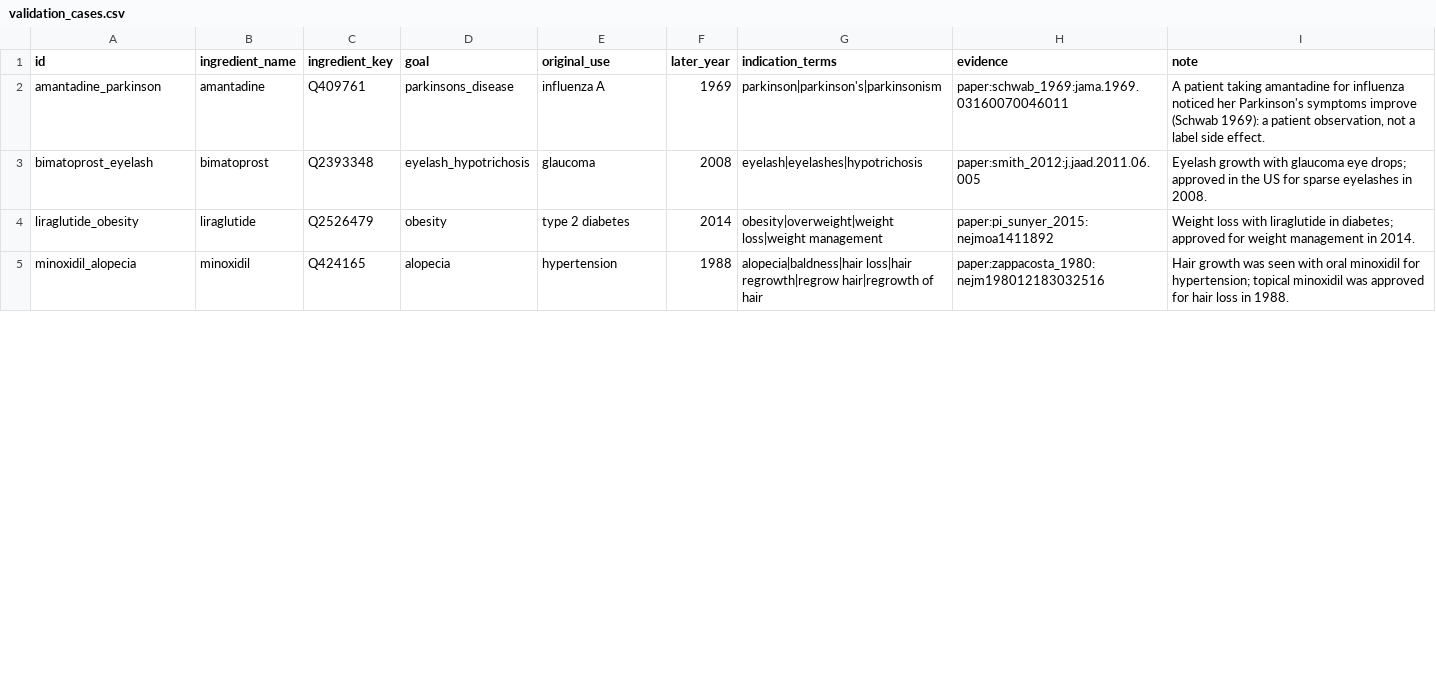
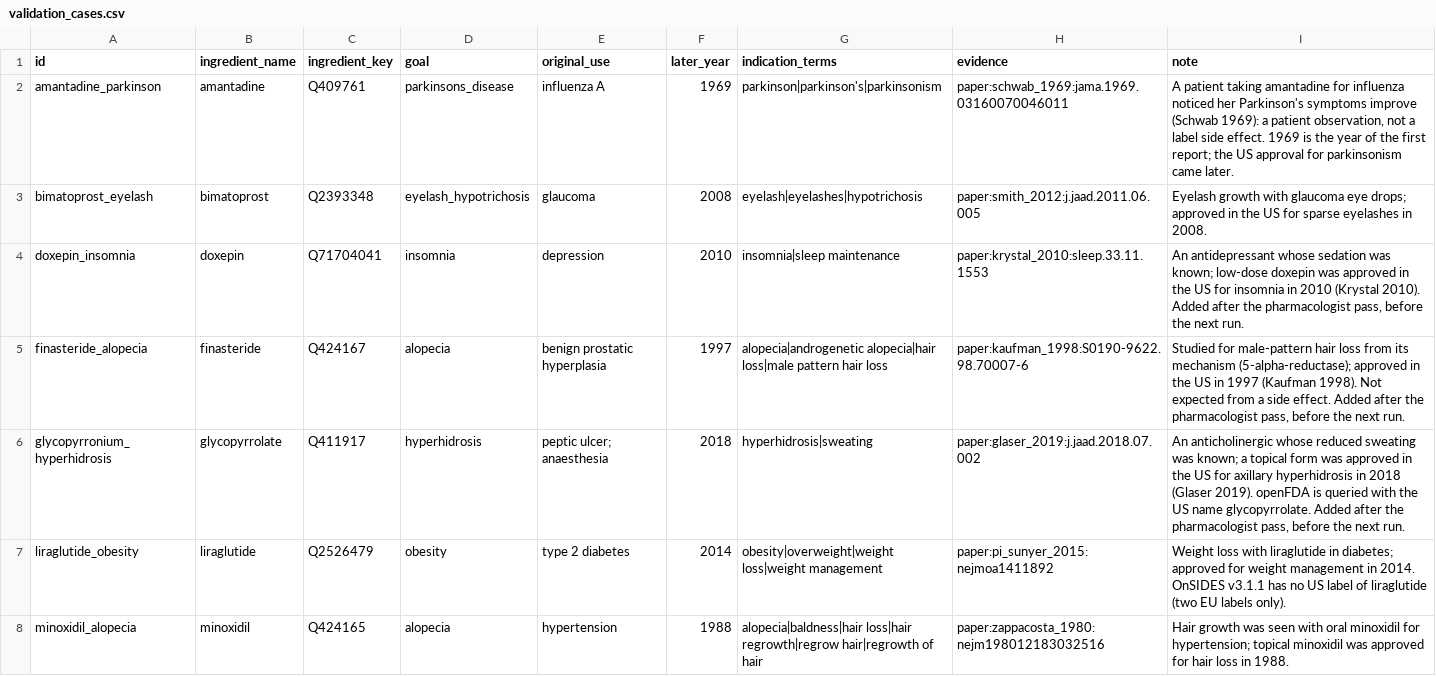
Before and after one commit to mikailustuner/janus, a CSV file: data/light/validation_cases.csv, drawn as a sheet; only a part is shown; the diff covers the shown part only.

```diff
--- a/data/light/validation_cases.csv
+++ b/data/light/validation_cases.csv
@@ -1,5 +1,8 @@
 id,ingredient_name,ingredient_key,goal,original_use,later_year,indication_terms,evidence,note
-amantadine_parkinson,amantadine,Q409761,parkinsons_disease,influenza A,1969,parkinson|parkinson's|parkinsonism,paper:schwab_1969:jama.1969.03160070046011,"A patient taking amantadine for influenza noticed her Parkinson's symptoms improve (Schwab 1969): a patient observation, not a label side effect."
+amantadine_parkinson,amantadine,Q409761,parkinsons_disease,influenza A,1969,parkinson|parkinson's|parkinsonism,paper:schwab_1969:jama.1969.03160070046011,"A patient taking amantadine for influenza noticed her Parkinson's symptoms improve (Schwab 1969): a patient observation, not a label side effect. 1969 is the year of the first report; the US approval for parkinsonism came later."
 bimatoprost_eyelash,bimatoprost,Q2393348,eyelash_hypotrichosis,glaucoma,2008,eyelash|eyelashes|hypotrichosis,paper:smith_2012:j.jaad.2011.06.005,Eyelash growth with glaucoma eye drops; approved in the US for sparse eyelashes in 2008.
-liraglutide_obesity,liraglutide,Q2526479,obesity,type 2 diabetes,2014,obesity|overweight|weight loss|weight management,paper:pi_sunyer_2015:nejmoa1411892,Weight loss with liraglutide in diabetes; approved for weight management in 2014.
+doxepin_insomnia,doxepin,Q71704041,insomnia,depression,2010,insomnia|sleep maintenance,paper:krystal_2010:sleep.33.11.1553,"An antidepressant whose sedation was known; low-dose doxepin was approved in the US for insomnia in 2010 (Krystal 2010). Added after the pharmacologist pass, before the next run."
+finasteride_alopecia,finasteride,Q424167,alopecia,benign prostatic hyperplasia,1997,alopecia|androgenetic alopecia|hair loss|male pattern hair loss,paper:kaufman_1998:S0190-9622.98.70007-6,"Studied for male-pattern hair loss from its mechanism (5-alpha-reductase); approved in the US in 1997 (Kaufman 1998). Not expected from a side effect. Added after the pharmacologist pass, before the next run."
+glycopyrronium_hyperhidrosis,glycopyrrolate,Q411917,hyperhidrosis,peptic ulcer; anaesthesia,2018,hyperhidrosis|sweating,paper:glaser_2019:j.jaad.2018.07.002,"An anticholinergic whose reduced sweating was known; a topical form was approved in the US for axillary hyperhidrosis in 2018 (Glaser 2019). openFDA is queried with the US name glycopyrrolate. Added after the pharmacologist pass, before the next run."
+liraglutide_obesity,liraglutide,Q2526479,obesity,type 2 diabetes,2014,obesity|overweight|weight loss|weight management,paper:pi_sunyer_2015:nejmoa1411892,Weight loss with liraglutide in diabetes; approved for weight management in 2014. OnSIDES v3.1.1 has no US label of liraglutide (two EU labels only).
 minoxidil_alopecia,minoxidil,Q424165,alopecia,hypertension,1988,alopecia|baldness|hair loss|hair regrowth|regrow hair|regrowth of hair,paper:zappacosta_1980:nejm198012183032516,Hair growth was seen with oral minoxidil for hypertension; topical minoxidil was approved for hair loss in 1988.
```
Also changed, not shown: 1 added row and 3 edited cells elsewhere in this file, data/evidence_papers.csv, data/light/effect_goal_map.csv, 21 other files.
